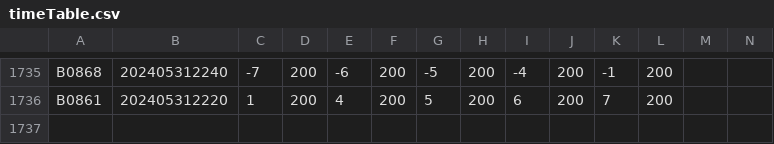
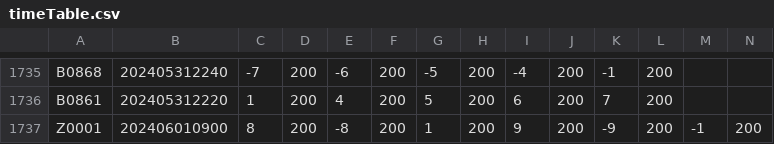
Before and after one commit to Maple4812/Train, a CSV file: timeTable.csv, drawn as a sheet; only a part is shown, gaps mark what is left out; the diff names each change by its address in the sheet, - before the commit and + after, or states it on an @@ line.

```diff
--- a/timeTable.csv
+++ b/timeTable.csv
+row 1737: Z0001 | 202406010900 | 8 | 200 | -8 | 200 | 1 | 200 | 9 | 200 | -9 | 200 | -1 | 200
```
Also changed, not shown: rail.csv, 2 other files.
